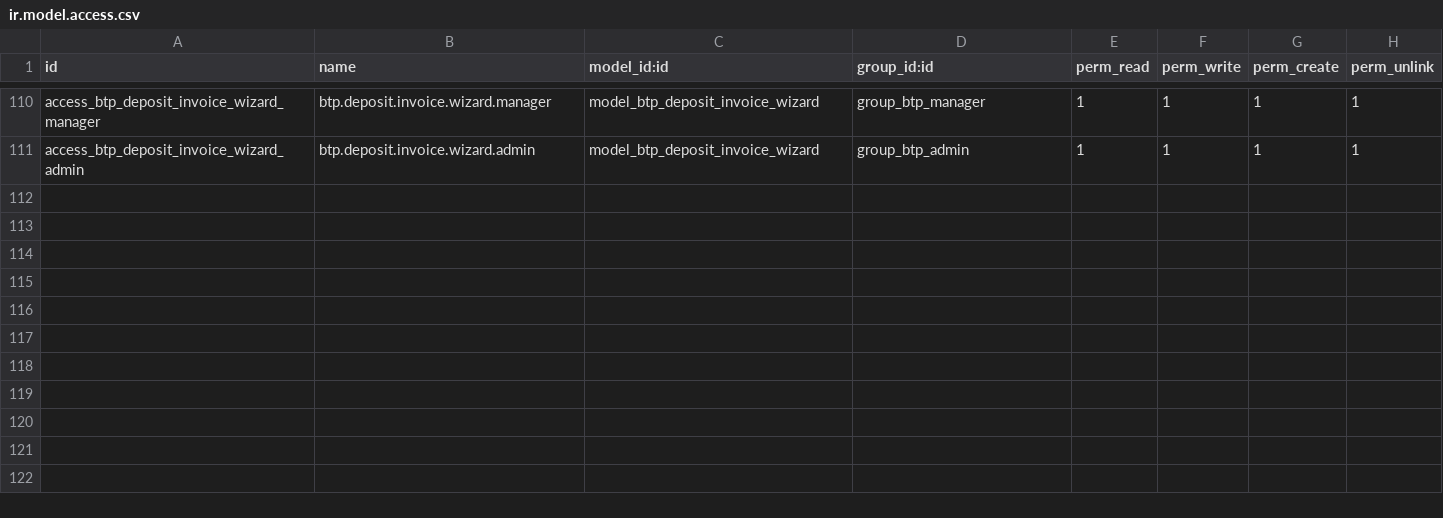
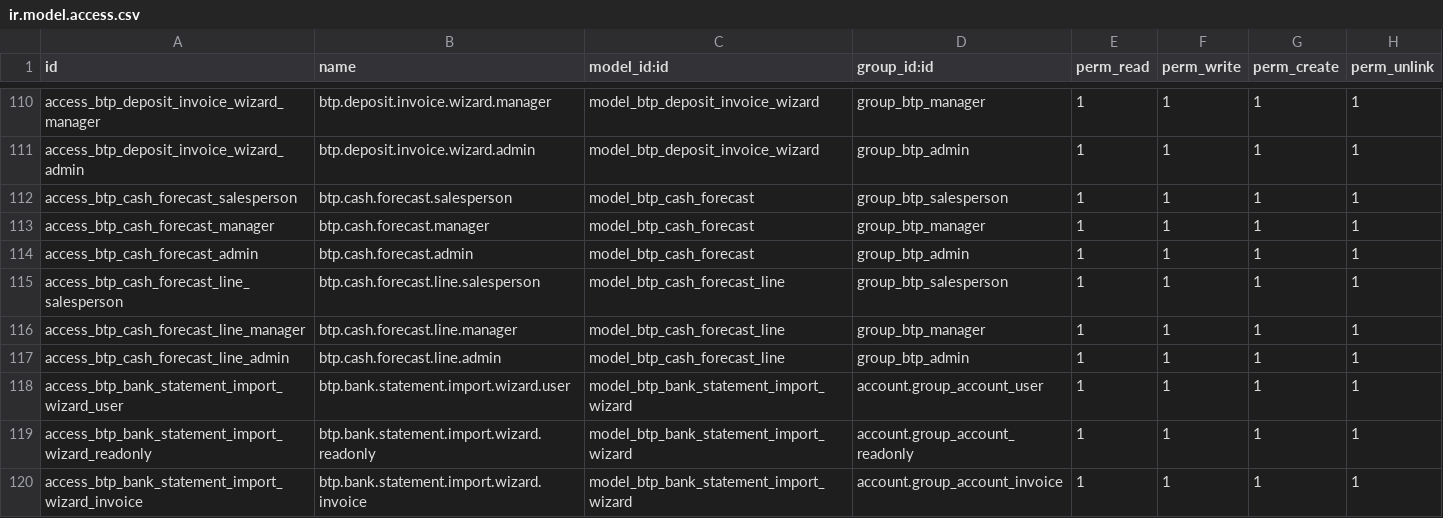
Before and after one commit to thierrybui560-ui/btp, a CSV file: odoo19/addons/btp_prospecting/security/ir.model.access.csv, drawn as a sheet; only a part is shown, gaps mark what is left out; the diff names each change by its address in the sheet, - before the commit and + after, or states it on an @@ line.

```diff
--- a/odoo19/addons/btp_prospecting/security/ir.model.access.csv
+++ b/odoo19/addons/btp_prospecting/security/ir.model.access.csv
+row 112: access_btp_cash_forecast_salesperson | btp.cash.forecast.salesperson | model_btp_cash_forecast | group_btp_salesperson | 1 | 1 | 1 | 1
+row 113: access_btp_cash_forecast_manager | btp.cash.forecast.manager | model_btp_cash_forecast | group_btp_manager | 1 | 1 | 1 | 1
+row 114: access_btp_cash_forecast_admin | btp.cash.forecast.admin | model_btp_cash_forecast | group_btp_admin | 1 | 1 | 1 | 1
+row 115: access_btp_cash_forecast_line_salesperson | btp.cash.forecast.line.salesperson | model_btp_cash_forecast_line | group_btp_salesperson | 1 | 1 | 1 | 1
+row 116: access_btp_cash_forecast_line_manager | btp.cash.forecast.line.manager | model_btp_cash_forecast_line | group_btp_manager | 1 | 1 | 1 | 1
+row 117: access_btp_cash_forecast_line_admin | btp.cash.forecast.line.admin | model_btp_cash_forecast_line | group_btp_admin | 1 | 1 | 1 | 1
+row 118: access_btp_bank_statement_import_wizard_user | btp.bank.statement.import.wizard.user | model_btp_bank_statement_import_wizard | account.group_account_user | 1 | 1 | 1 | 1
+row 119: access_btp_bank_statement_import_wizard_readonly | btp.bank.statement.import.wizard.readonly | model_btp_bank_statement_import_wizard | account.group_account_readonly | 1 | 1 | 1 | 1
+row 120: access_btp_bank_statement_import_wizard_invoice | btp.bank.statement.import.wizard.invoice | model_btp_bank_statement_import_wizard | account.group_account_invoice | 1 | 1 | 1 | 1
```
Also changed, not shown: 24 other files.
